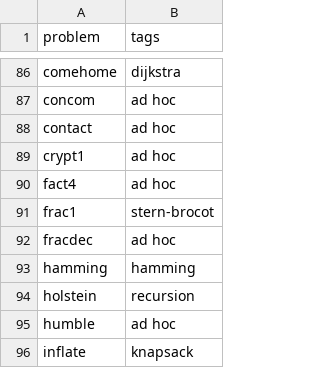
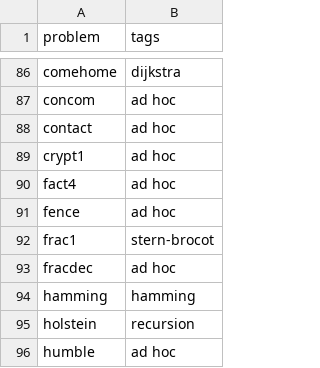
Before and after one commit to xingruic/CODE, a CSV file: cpp/problem_list.csv, drawn as a sheet; only a part is shown, gaps mark what is left out; the shorter side is filled out with more unchanged rows.

```diff
--- a/cpp/problem_list.csv
+++ b/cpp/problem_list.csv
@@ -90,2 +90,3 @@ crypt1,ad hoc
 fact4,ad hoc
+fence,ad hoc
 frac1,stern-brocot
```
Also changed, not shown: 4 other files.
